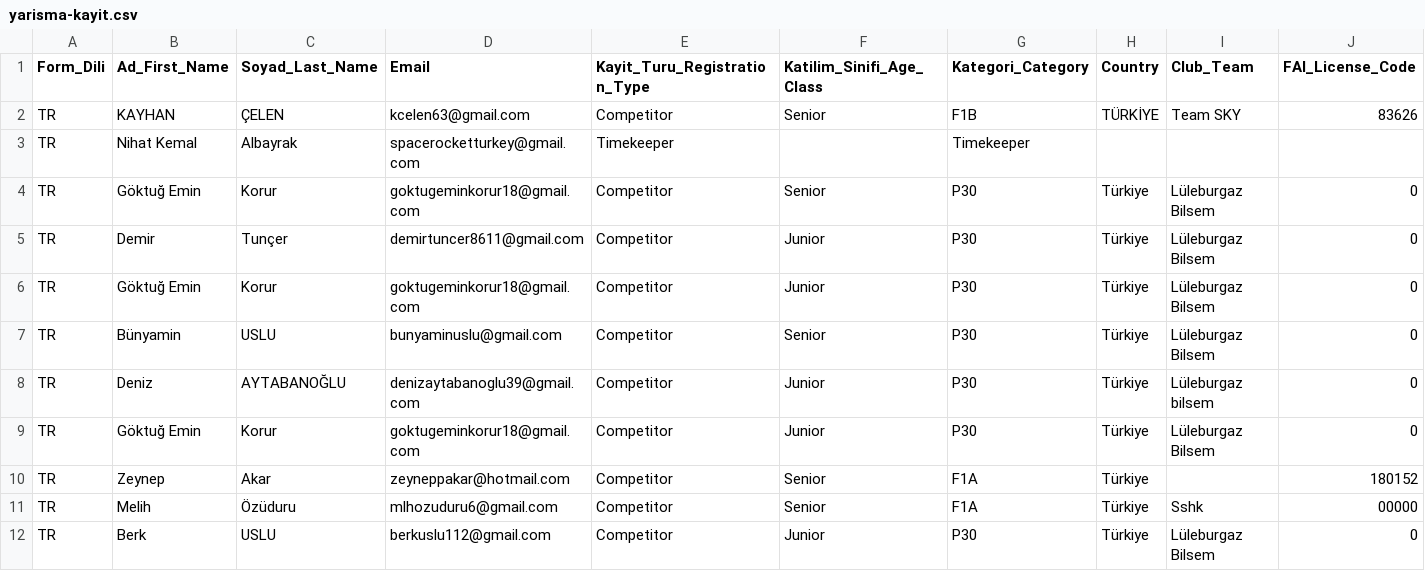
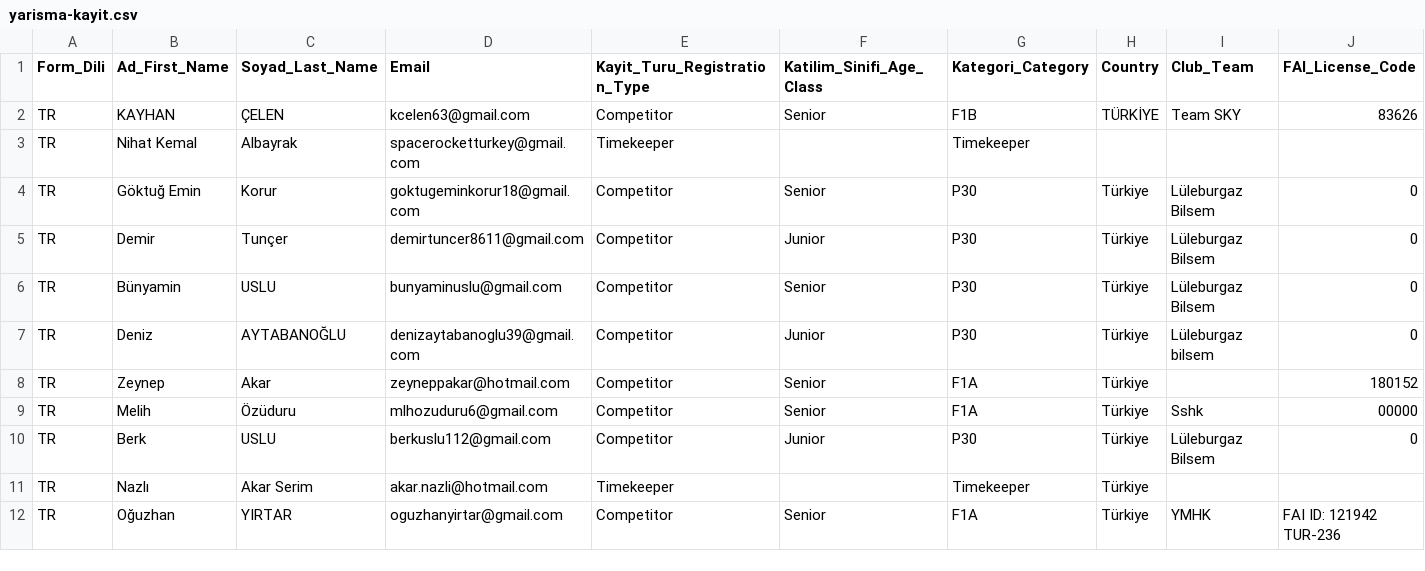
Before and after one commit to OMERORGR/yarisma-kayit, a CSV file: yarisma-kayit.csv, drawn as a sheet; only a part is shown; the shorter side is filled out with more unchanged rows; rows hold the shown columns only; the diff names each change by its address in the sheet, - before the commit and + after, or states it on an @@ line.

Commit message:
Add files via upload

```diff
--- a/yarisma-kayit.csv
+++ b/yarisma-kayit.csv
-row 6: TR | Göktuğ Emin | Korur | goktugeminkorur18@gmail.com | Competitor | Junior | P30 | Türkiye | Lüleburgaz Bilsem | 0
-row 9: TR | Göktuğ Emin | Korur | goktugeminkorur18@gmail.com | Competitor | Junior | P30 | Türkiye | Lüleburgaz Bilsem | 0
```
